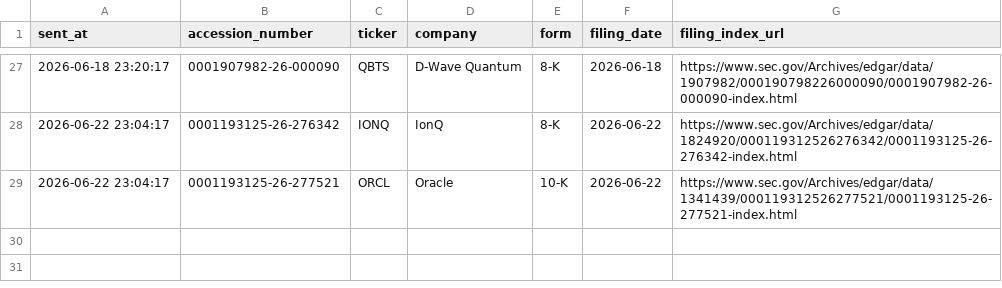
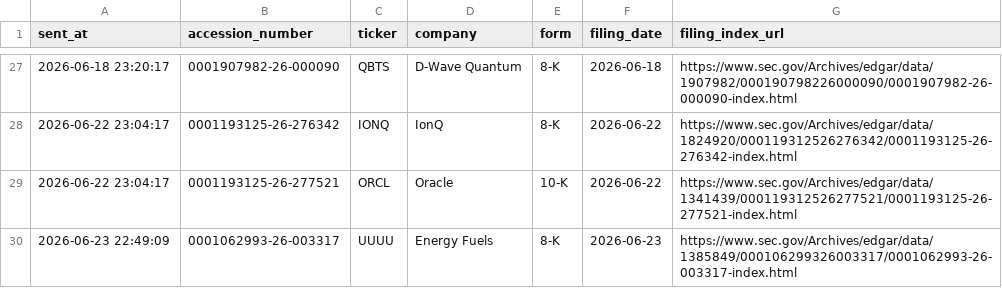
Before and after one commit to GhcFrank/investment-os, a CSV file: data/events/sec_alert_history.csv, drawn as a sheet; only a part is shown, gaps mark what is left out.

```diff
--- a/data/events/sec_alert_history.csv
+++ b/data/events/sec_alert_history.csv
@@ -29 +29,2 @@ sent_at,accession_number,ticker,company,form,filing_date,filing_index_url
 2026-06-22 23:04:17,0001193125-26-277521,ORCL,Oracle,10-K,2026-06-22,https://www.sec.gov/Archives/edgar/data/1341439/000119312526277521/0001193125-26-277521-index.html
+2026-06-23 22:49:09,0001062993-26-003317,UUUU,Energy Fuels,8-K,2026-06-23,https://www.sec.gov/Archives/edgar/data/1385849/000106299326003317/0001062993-26-003317-index.html
```
Also changed, not shown: data/events/sec_filings.csv, data/market_data/prices.csv, 8 other files.
